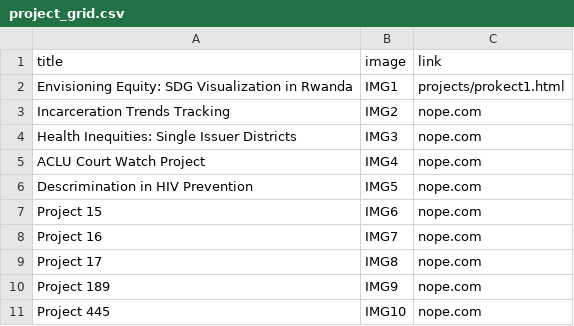
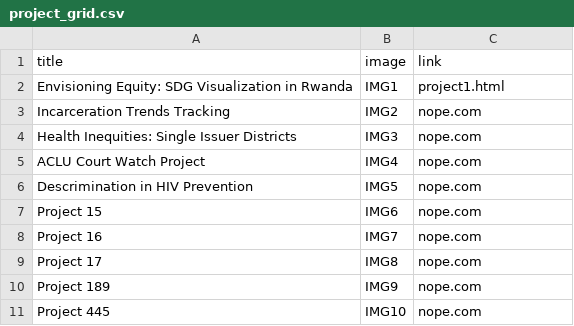
Before and after one commit to sam-powers/sam-powers.github.io, a CSV file: project_grid.csv, drawn as a sheet.

Commit message:
fixing project references

```diff
--- a/project_grid.csv
+++ b/project_grid.csv
@@ -1,3 +1,3 @@
 title,image,link
-Envisioning Equity: SDG Visualization in Rwanda ,IMG1,projects/prokect1.html
+Envisioning Equity: SDG Visualization in Rwanda ,IMG1,project1.html
 Incarceration Trends Tracking,IMG2,nope.com
```
Also changed, not shown: 1 other file.
